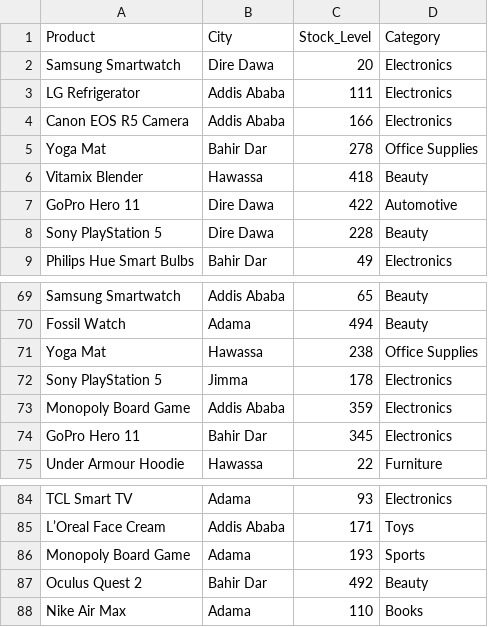
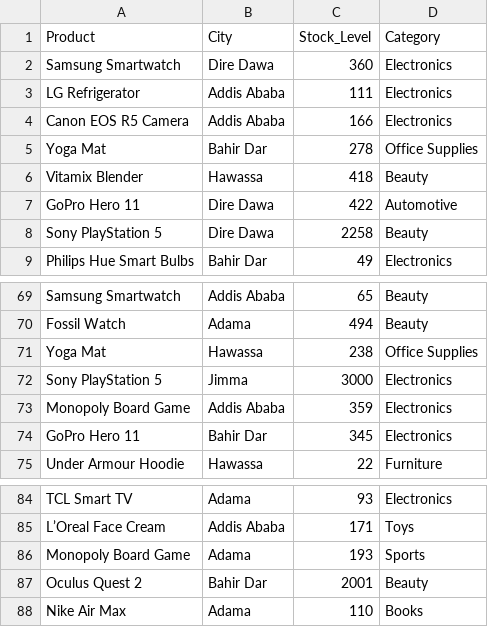
Before and after one commit to naolleg/Venture-meda-Hackthon, a CSV file: current_inventory.csv, drawn as a sheet; only a part is shown, gaps mark what is left out.

```diff
--- a/current_inventory.csv
+++ b/current_inventory.csv
@@ -1,3 +1,3 @@
 Product,City,Stock_Level,Category
-Samsung Smartwatch,Dire Dawa,20,Electronics
+Samsung Smartwatch,Dire Dawa,360,Electronics
 LG Refrigerator,Addis Ababa,111,Electronics
@@ -7,3 +7,3 @@ Vitamix Blender,Hawassa,418,Beauty
 GoPro Hero 11,Dire Dawa,422,Automotive
-Sony PlayStation 5,Dire Dawa,228,Beauty
+Sony PlayStation 5,Dire Dawa,2258,Beauty
 Philips Hue Smart Bulbs,Bahir Dar,49,Electronics
@@ -71,3 +71,3 @@ Fossil Watch,Adama,494,Beauty
 Yoga Mat,Hawassa,238,Office Supplies
-Sony PlayStation 5,Jimma,178,Electronics
+Sony PlayStation 5,Jimma,3000,Electronics
 Monopoly Board Game,Addis Ababa,359,Electronics
@@ -86,3 +86,3 @@ L’Oreal Face Cream,Addis Ababa,171,Toys
 Monopoly Board Game,Adama,193,Sports
-Oculus Quest 2,Bahir Dar,492,Beauty
+Oculus Quest 2,Bahir Dar,2001,Beauty
 Nike Air Max,Adama,110,Books
```
Also changed, not shown: 6 other files.
